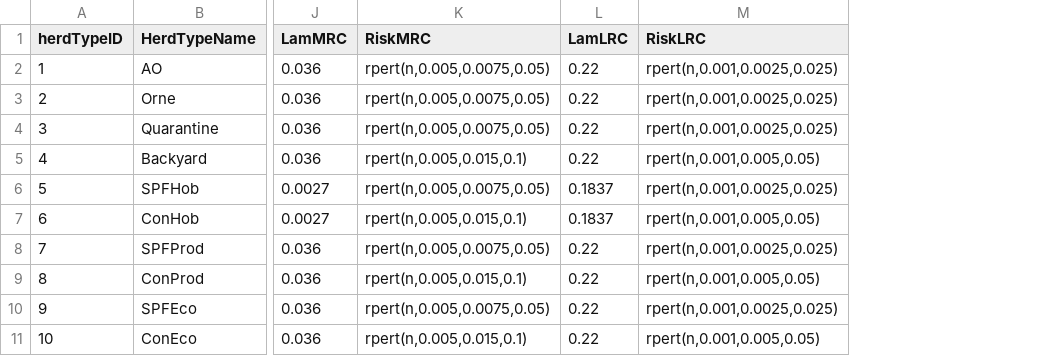
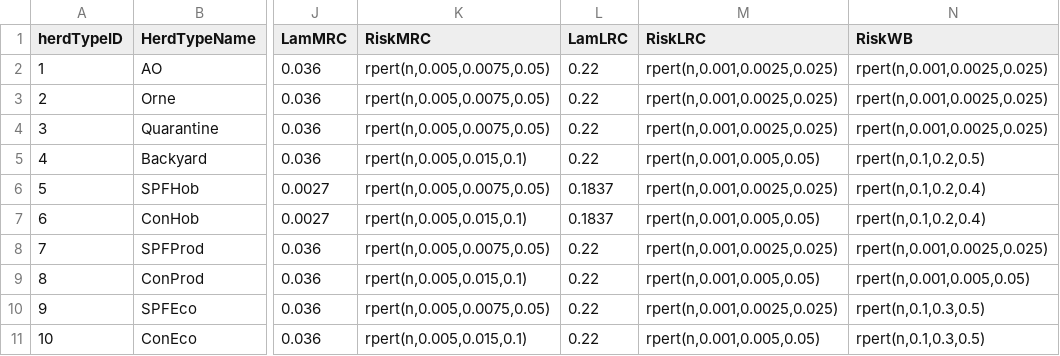
Before and after one commit to THalasa/DTU-DADS-ASF, a CSV file: typesfile.csv, drawn as a sheet; only a part is shown, gaps mark what is left out; the diff names each change by its address in the sheet, - before the commit and + after, or states it on an @@ line.

```diff
--- a/typesfile.csv
+++ b/typesfile.csv
+column N (RiskWB), rows 2-11: rpert(n,0.001,0.0025,0.025) | rpert(n,0.001,0.0025,0.025) | rpert(n,0.001,0.0025,0.025) | rpert(n,0.1,0.2,0.5) | rpert(n,0.1,0.2,0.4) | rpert(n,0.1,0.2,0.4) | rpert(n,0.001,0.0025,0.025) | rpert(n,0.001,0.005,0.05) | rpert(n,0.1,0.3,0.5) | rpert(n,0.1,0.3,0.5)
```
Also changed, not shown: 11 other files.
